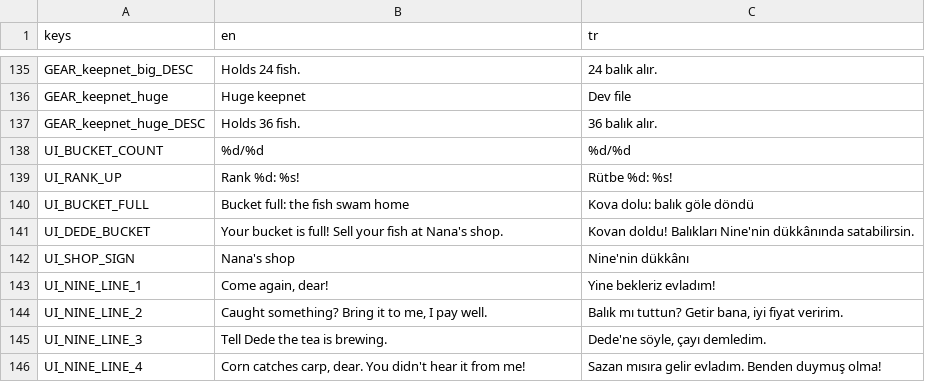
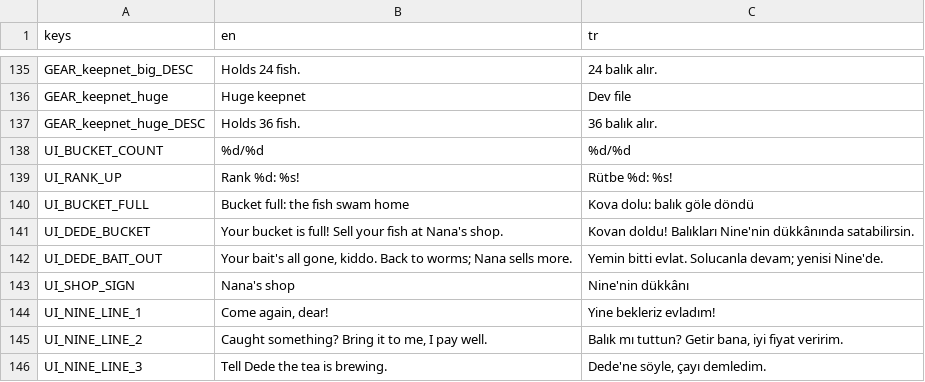
Before and after one commit to ErsinAydogmuss/game1, a CSV file: localization/strings.csv, drawn as a sheet; only a part is shown, gaps mark what is left out; the shorter side is filled out with more unchanged rows; the diff names each change by its address in the sheet, - before the commit and + after, or states it on an @@ line.

```diff
--- a/localization/strings.csv
+++ b/localization/strings.csv
+row 142: UI_DEDE_BAIT_OUT | Your bait's all gone, kiddo. Back to worms; Nana sells more. | Yemin bitti evlat. Solucanla devam; yenisi Nine'de.
```
Also changed, not shown: 17 other files.
